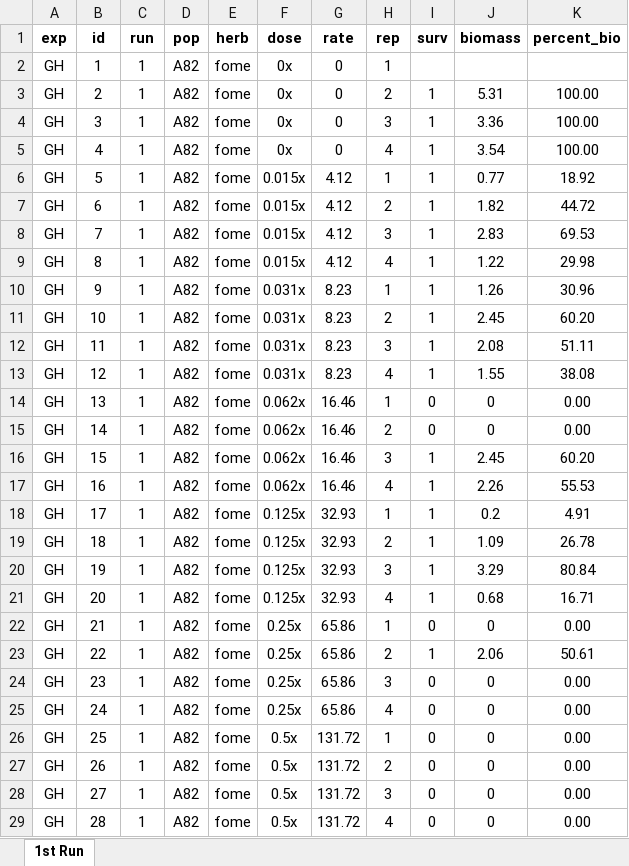
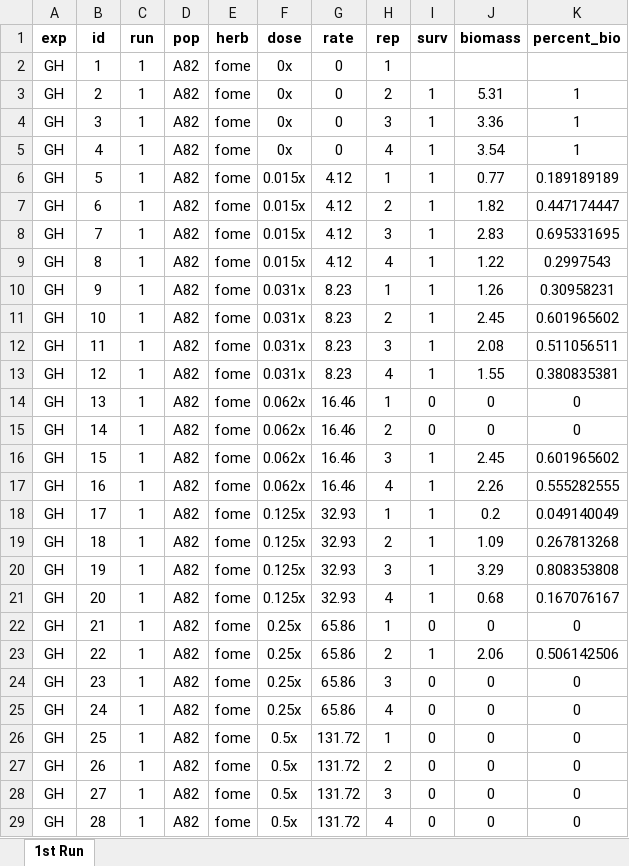
Before and after one commit to Wisc-Weeds/FFaleco, an Excel workbook: PhD/PhD Projects/Waterhemp/Metabolism Inhibitors/GH/Fomesafen/Fomesafen_Absolute ED/Data Sheet_Fomesafen_GH.xlsx, sheet 1st Run, drawn as a sheet; only a part is shown; values as stored, in another font and other column widths than the file's, no borders; the diff covers the shown part only; the diff names each change by its address in the sheet, - before the commit and + after, or states it on an @@ line.

```diff
--- a/PhD/PhD Projects/Waterhemp/Metabolism Inhibitors/GH/Fomesafen/Fomesafen_Absolute ED/Data Sheet_Fomesafen_GH.xlsx (sheet 1st Run)
+++ b/PhD/PhD Projects/Waterhemp/Metabolism Inhibitors/GH/Fomesafen/Fomesafen_Absolute ED/Data Sheet_Fomesafen_GH.xlsx (sheet 1st Run)
-K3:K5 (percent_bio): 100.00
+K3:K5 (percent_bio): 1
-K6 (percent_bio): 18.92
+K6 (percent_bio): 0.189189189
-K7 (percent_bio): 44.72
+K7 (percent_bio): 0.447174447
-K8 (percent_bio): 69.53
+K8 (percent_bio): 0.695331695
-K9 (percent_bio): 29.98
+K9 (percent_bio): 0.2997543
-K10 (percent_bio): 30.96
+K10 (percent_bio): 0.30958231
-K11 (percent_bio): 60.20
+K11 (percent_bio): 0.601965602
-K12 (percent_bio): 51.11
+K12 (percent_bio): 0.511056511
-K13 (percent_bio): 38.08
+K13 (percent_bio): 0.380835381
-K14:K15 (percent_bio): 0.00
+K14:K15 (percent_bio): 0
-K16 (percent_bio): 60.20
+K16 (percent_bio): 0.601965602
-K17 (percent_bio): 55.53
+K17 (percent_bio): 0.555282555
-K18 (percent_bio): 4.91
+K18 (percent_bio): 0.049140049
-K19 (percent_bio): 26.78
+K19 (percent_bio): 0.267813268
-K20 (percent_bio): 80.84
+K20 (percent_bio): 0.808353808
-K21 (percent_bio): 16.71
+K21 (percent_bio): 0.167076167
-K22 (percent_bio): 0.00
+K22 (percent_bio): 0
-K23 (percent_bio): 50.61
+K23 (percent_bio): 0.506142506
-K24:K29 (percent_bio): 0.00
+K24:K29 (percent_bio): 0
```
Also changed, not shown: 1124 edited cells elsewhere in this sheet, PhD/PhD Projects/Waterhemp/Metabolism Inhibitors/GH/Mesotrione/Mesotrione_Absolute ED/Data Sheet_Meso_GH.xlsx, 9 other files.
